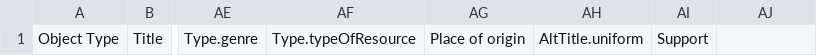
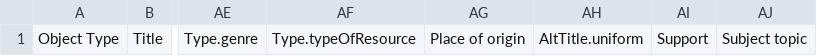
Before and after one commit to UCLALibrary/californica, a CSV file: app/assets/csv/import_manifest.csv, drawn as a sheet; only a part is shown, gaps mark what is left out; the diff names each change by its address in the sheet, - before the commit and + after, or states it on an @@ line.

Commit message:
Add subject_topic field
Connected to CAL-667

Add subject_topic field

---

+ modified: `app/assets/csv/import_manifest.csv`
+ modified: `app/assets/markdown/importer_guide.md`
+ modified: `app/controllers/catalog_controller.rb`
+ modified: `app/forms/hyrax/californica_collections_form.rb`
+ modified: `app/forms/hyrax/work_form.rb`
+ modified: `app/importers/californica_mapper.rb`
+ modified: `app/models/solr_document.rb`
+ modified: `app/models/ucla_metadata.rb`
+ modified: `app/presenters/hyrax/californica_collection_presenter.rb`
+ modified: `app/presenters/hyrax/work_presenter.rb`
+ modified: `app/uploaders/csv_manifest_validator.rb`
+ modified: `app/views/hyrax/base/_attribute_rows.html.erb`
+ modified: `spec/fixtures/coordinates_example.csv`
+ modified: `spec/fixtures/csv_import/good/all_fields.csv`
+ modified: `spec/fixtures/example.csv`
+ modified: `spec/forms/hyrax/work_form_spec.rb`
+ modified: `spec/importers/californica_csv_parser_spec.rb`
+ modified: `spec/importers/californica_mapper_spec.rb`
+ modified: `spec/system/edit_collection_spec.rb`
+ modified: `spec/system/edit_work_spec.rb`
+ modified: `spec/system/import_and_show_work_spec.rb`
+ modified: `spec/system/search_catalog_spec.rb`
+ modified: `spec/system/show_collection_spec.rb`
+ modified: `spec/views/hyrax/base/_attribute_rows.html.erb_spec.rb`

```diff
--- a/app/assets/csv/import_manifest.csv
+++ b/app/assets/csv/import_manifest.csv
-AJ1: (empty)
+AJ1: Subject topic
```
Also changed, not shown: 23 other files.
